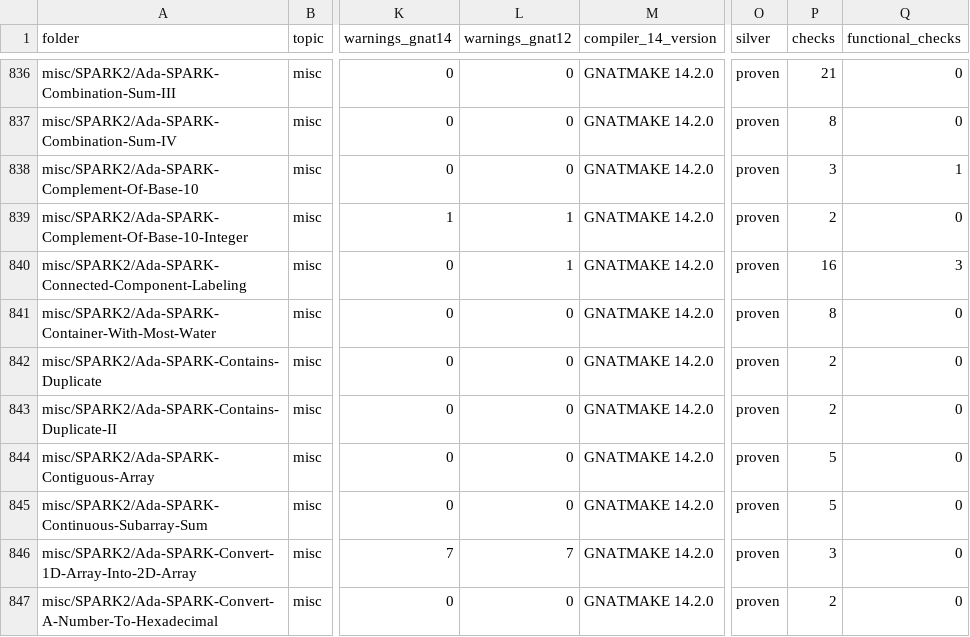
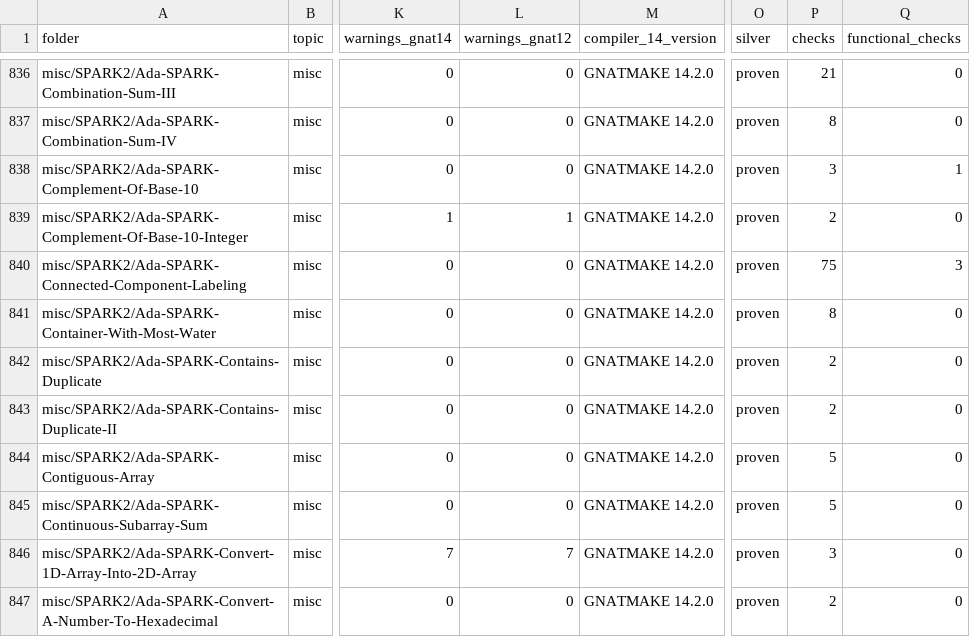
Before and after one commit to RobertBoettcherSF/Ada-Algorithms, a CSV file: PROOFS.csv, drawn as a sheet; only a part is shown, gaps mark what is left out; the diff names each change by its address in the sheet, - before the commit and + after, or states it on an @@ line.

```diff
--- a/PROOFS.csv
+++ b/PROOFS.csv
-L840 (warnings_gnat12): 1
+L840 (warnings_gnat12): 0
-P840 (checks): 16
+P840 (checks): 75
```
Also changed, not shown: tools/vv/contract_scan.csv, tools/vv/handover.csv, 7 other files.
